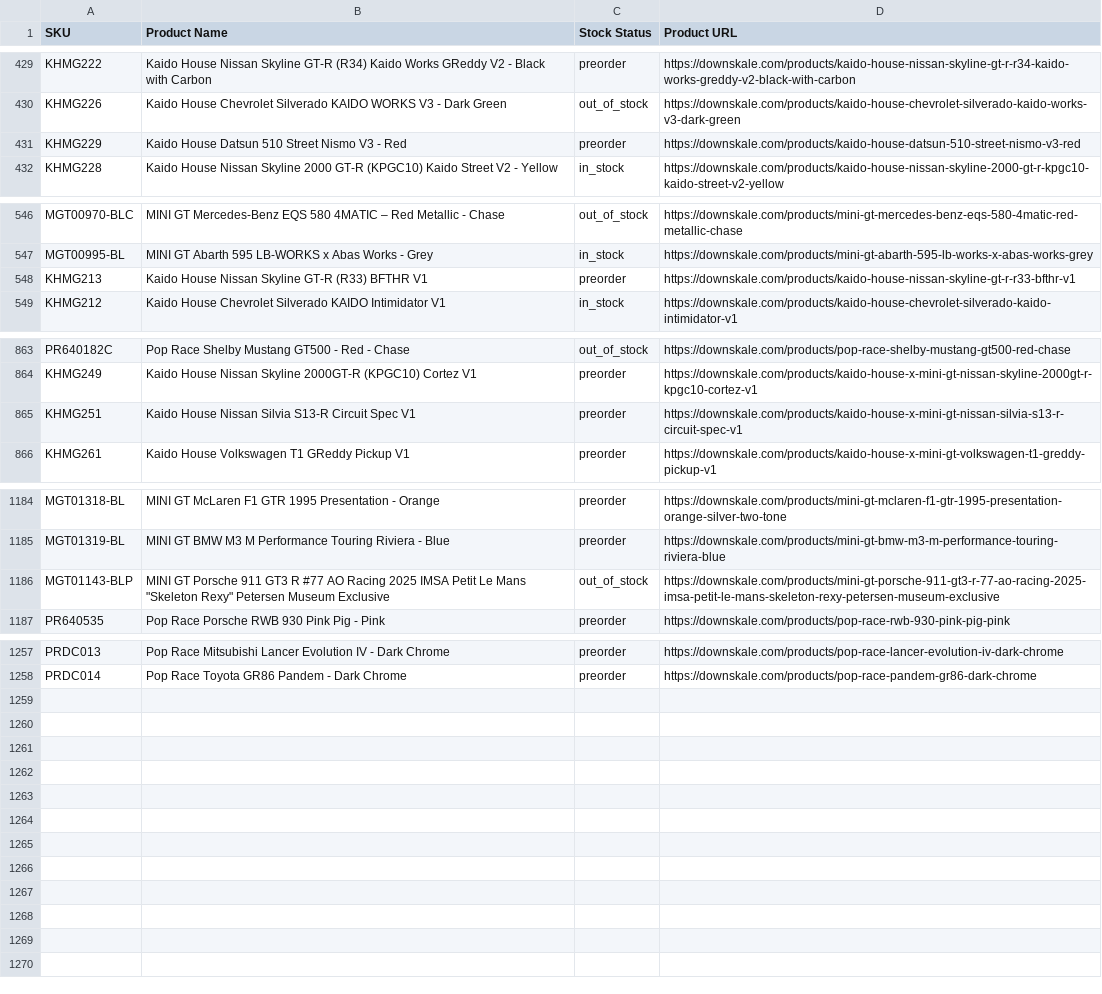
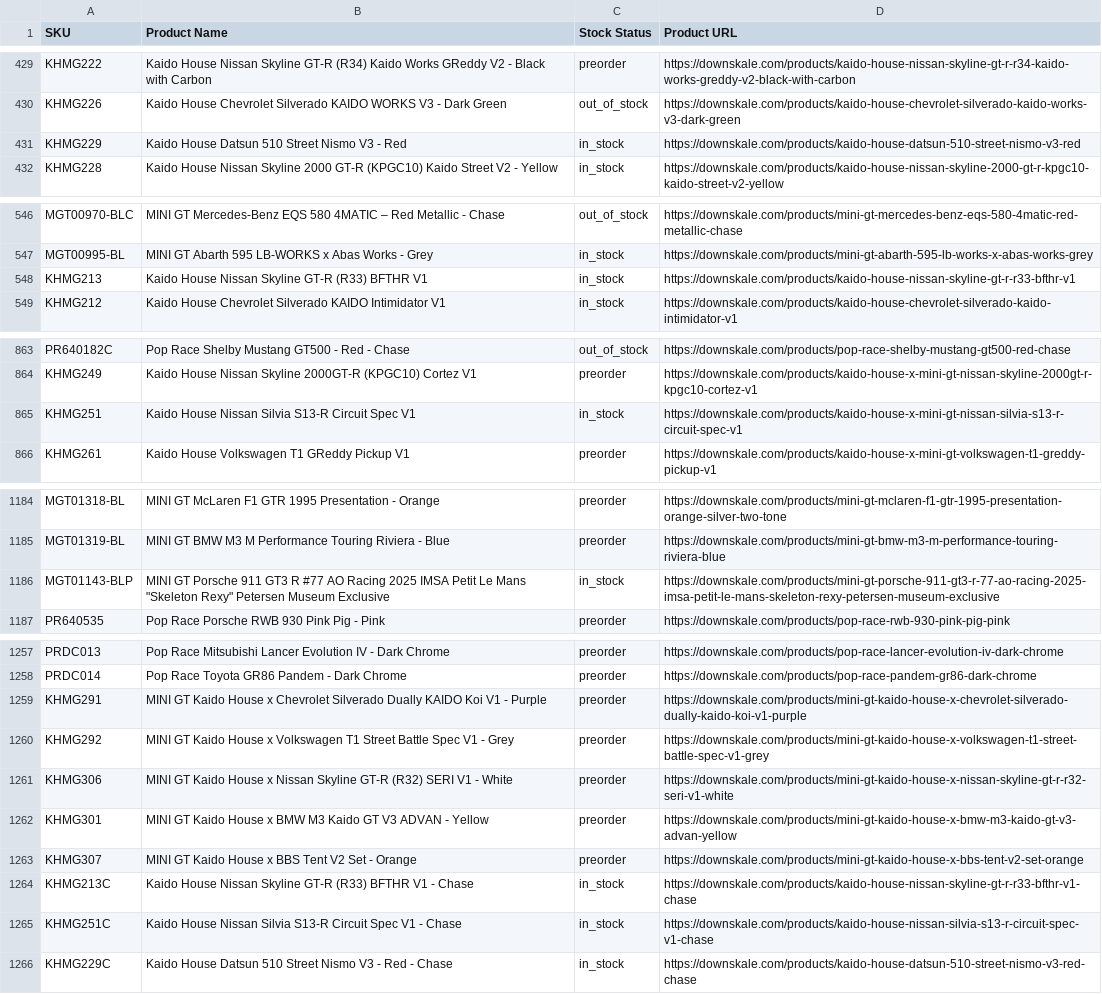
Before and after one commit to chrisboulas/downskale-inventory-feed-data, a CSV file: inventory.csv, drawn as a sheet; only a part is shown, gaps mark what is left out.

```diff
--- a/inventory.csv
+++ b/inventory.csv
@@ -430,3 +430,3 @@ KHMG222,Kaido House Nissan Skyline GT-R (R34) Kaido Works GReddy V2 - Black with
 KHMG226,Kaido House Chevrolet Silverado KAIDO WORKS V3 - Dark Green,out_of_stock,https://downskale.com/products/kaido-house-chevrolet-silverado-kaido-works-v3-dark-green
-KHMG229,Kaido House Datsun 510 Street Nismo V3 - Red,preorder,https://downskale.com/products/kaido-house-datsun-510-street-nismo-v3-red
+KHMG229,Kaido House Datsun 510 Street Nismo V3 - Red,in_stock,https://downskale.com/products/kaido-house-datsun-510-street-nismo-v3-red
 KHMG228,Kaido House Nissan Skyline 2000 GT-R (KPGC10) Kaido Street V2 - Yellow,in_stock,https://downskale.com/products/kaido-house-nissan-skyline-2000-gt-r-kpgc10-kaido-street-v2-yellow
@@ -547,3 +547,3 @@ MGT00970-BLC,MINI GT Mercedes-Benz EQS 580 4MATIC – Red Metallic - Chase,out_o
 MGT00995-BL,MINI GT Abarth 595 LB-WORKS x Abas Works - Grey,in_stock,https://downskale.com/products/mini-gt-abarth-595-lb-works-x-abas-works-grey
-KHMG213,Kaido House Nissan Skyline GT-R (R33) BFTHR V1,preorder,https://downskale.com/products/kaido-house-nissan-skyline-gt-r-r33-bfthr-v1
+KHMG213,Kaido House Nissan Skyline GT-R (R33) BFTHR V1,in_stock,https://downskale.com/products/kaido-house-nissan-skyline-gt-r-r33-bfthr-v1
 KHMG212,Kaido House Chevrolet Silverado KAIDO Intimidator V1,in_stock,https://downskale.com/products/kaido-house-chevrolet-silverado-kaido-intimidator-v1
@@ -864,3 +864,3 @@ PR640182C,Pop Race Shelby Mustang GT500 - Red - Chase,out_of_stock,https://downs
 KHMG249,Kaido House Nissan Skyline 2000GT-R (KPGC10) Cortez V1,preorder,https://downskale.com/products/kaido-house-x-mini-gt-nissan-skyline-2000gt-r-kpgc10-cortez-v1
-KHMG251,Kaido House Nissan Silvia S13-R Circuit Spec V1,preorder,https://downskale.com/products/kaido-house-x-mini-gt-nissan-silvia-s13-r-circuit-spec-v1
+KHMG251,Kaido House Nissan Silvia S13-R Circuit Spec V1,in_stock,https://downskale.com/products/kaido-house-x-mini-gt-nissan-silvia-s13-r-circuit-spec-v1
 KHMG261,Kaido House Volkswagen T1 GReddy Pickup V1,preorder,https://downskale.com/products/kaido-house-x-mini-gt-volkswagen-t1-greddy-pickup-v1
@@ -1185,3 +1185,3 @@ MGT01318-BL,MINI GT McLaren F1 GTR 1995 Presentation - Orange,preorder,https://d
 MGT01319-BL,MINI GT BMW M3 M Performance Touring Riviera - Blue,preorder,https://downskale.com/products/mini-gt-bmw-m3-m-performance-touring-riviera-blue
-MGT01143-BLP,"MINI GT Porsche 911 GT3 R #77 AO Racing 2025 IMSA Petit Le Mans ""Skeleton Rexy"" Petersen Museum Exclusive",out_of_stock,https://downskale.com/products/mini-gt-porsche-911-gt3-r-77-ao-racing-2025-imsa-petit-le-mans-skeleton-rexy-petersen-museum-exclusive
+MGT01143-BLP,"MINI GT Porsche 911 GT3 R #77 AO Racing 2025 IMSA Petit Le Mans ""Skeleton Rexy"" Petersen Museum Exclusive",in_stock,https://downskale.com/products/mini-gt-porsche-911-gt3-r-77-ao-racing-2025-imsa-petit-le-mans-skeleton-rexy-petersen-museum-exclusive
 PR640535,Pop Race Porsche RWB 930 Pink Pig - Pink,preorder,https://downskale.com/products/pop-race-rwb-930-pink-pig-pink
@@ -1258 +1258,9 @@ PRDC013,Pop Race Mitsubishi Lancer Evolution IV - Dark Chrome,preorder,https://d
 PRDC014,Pop Race Toyota GR86 Pandem - Dark Chrome,preorder,https://downskale.com/products/pop-race-pandem-gr86-dark-chrome
+KHMG291,MINI GT Kaido House x Chevrolet Silverado Dually KAIDO Koi V1 - Purple,preorder,https://downskale.com/products/mini-gt-kaido-house-x-chevrolet-silverado-dually-kaido-koi-v1-purple
+KHMG292,MINI GT Kaido House x Volkswagen T1 Street Battle Spec V1 - Grey,preorder,https://downskale.com/products/mini-gt-kaido-house-x-volkswagen-t1-street-battle-spec-v1-grey
+KHMG306,MINI GT Kaido House x Nissan Skyline GT-R (R32) SERI V1 - White,preorder,https://downskale.com/products/mini-gt-kaido-house-x-nissan-skyline-gt-r-r32-seri-v1-white
+KHMG301,MINI GT Kaido House x BMW M3 Kaido GT V3 ADVAN - Yellow,preorder,https://downskale.com/products/mini-gt-kaido-house-x-bmw-m3-kaido-gt-v3-advan-yellow
+KHMG307,MINI GT Kaido House x BBS Tent V2 Set - Orange,preorder,https://downskale.com/products/mini-gt-kaido-house-x-bbs-tent-v2-set-orange
+KHMG213C,Kaido House Nissan Skyline GT-R (R33) BFTHR V1 - Chase,in_stock,https://downskale.com/products/kaido-house-nissan-skyline-gt-r-r33-bfthr-v1-chase
+KHMG251C,Kaido House Nissan Silvia S13-R Circuit Spec V1 - Chase,in_stock,https://downskale.com/products/kaido-house-nissan-silvia-s13-r-circuit-spec-v1-chase
+KHMG229C,Kaido House Datsun 510 Street Nismo V3 - Red - Chase,in_stock,https://downskale.com/products/kaido-house-datsun-510-street-nismo-v3-red-chase
```
